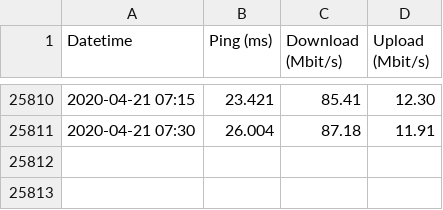
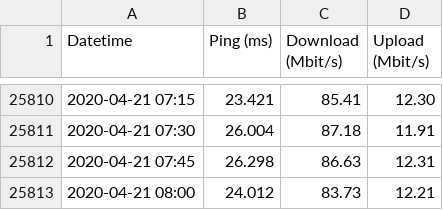
Before and after one commit to jackcarter/jackcarter.github.io, a CSV file: data/speedtest.csv, drawn as a sheet; only a part is shown, gaps mark what is left out; the diff names each change by its address in the sheet, - before the commit and + after, or states it on an @@ line.

Commit message:
Update speedtest file

```diff
--- a/data/speedtest.csv
+++ b/data/speedtest.csv
+row 25812: 2020-04-21 07:45 | 26.298 | 86.63 | 12.31
+row 25813: 2020-04-21 08:00 | 24.012 | 83.73 | 12.21
```
